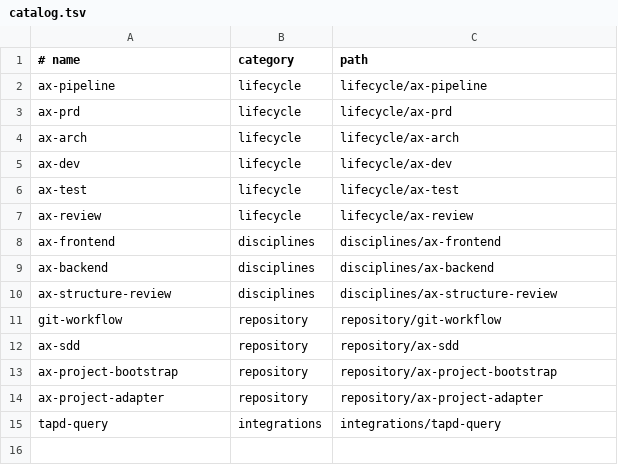
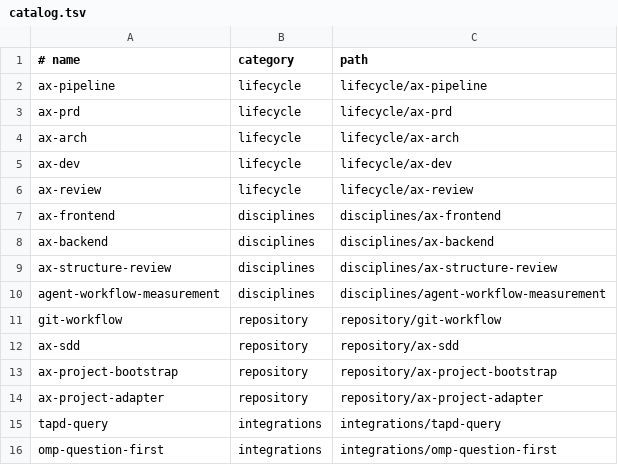
Before and after one commit to AndyXuuu/agentic-dev-workflow, a TSV file: skills/catalog.tsv, drawn as a sheet; removed rows and columns are numbered as before the commit, all else as after; the diff names each change by its address in the sheet, - before the commit and + after, or states it on an @@ line.

Commit message:
refine workflow gates and SDD guidance

```diff
--- a/skills/catalog.tsv
+++ b/skills/catalog.tsv
-row 6: ax-test | lifecycle | lifecycle/ax-test
+row 10: agent-workflow-measurement | disciplines | disciplines/agent-workflow-measurement
+row 16: omp-question-first | integrations | integrations/omp-question-first
```
Also changed, not shown: 54 other files.
